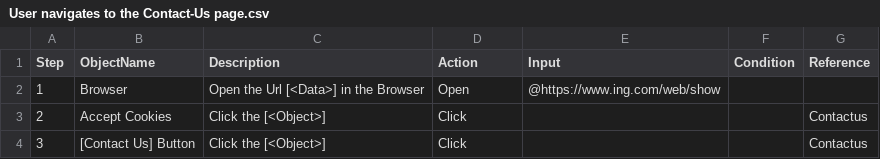
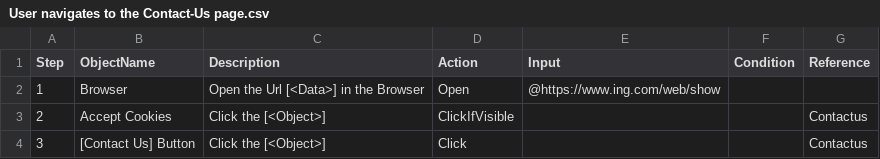
Before and after one commit to ghoshasish99/testcon2025, a CSV file: Projects/ING-Public-Web/TestPlan/StepDefinitions/User navigates to the Contact-Us page.csv, drawn as a sheet.

```diff
--- a/Projects/ING-Public-Web/TestPlan/StepDefinitions/User navigates to the Contact-Us page.csv
+++ b/Projects/ING-Public-Web/TestPlan/StepDefinitions/User navigates to the Contact-Us page.csv
@@ -2,3 +2,3 @@ Step,ObjectName,Description,Action,Input,Condition,Reference
 1,Browser,Open the Url [<Data>] in the Browser,Open,@https://www.ing.com/web/show,,
-2,Accept Cookies,"Click the [<Object>] ",Click,,,Contactus
+2,Accept Cookies,"Click the [<Object>] ",ClickIfVisible,,,Contactus
 3,[Contact Us] Button,"Click the [<Object>] ",Click,,,Contactus
```
Also changed, not shown: 2 other files.
